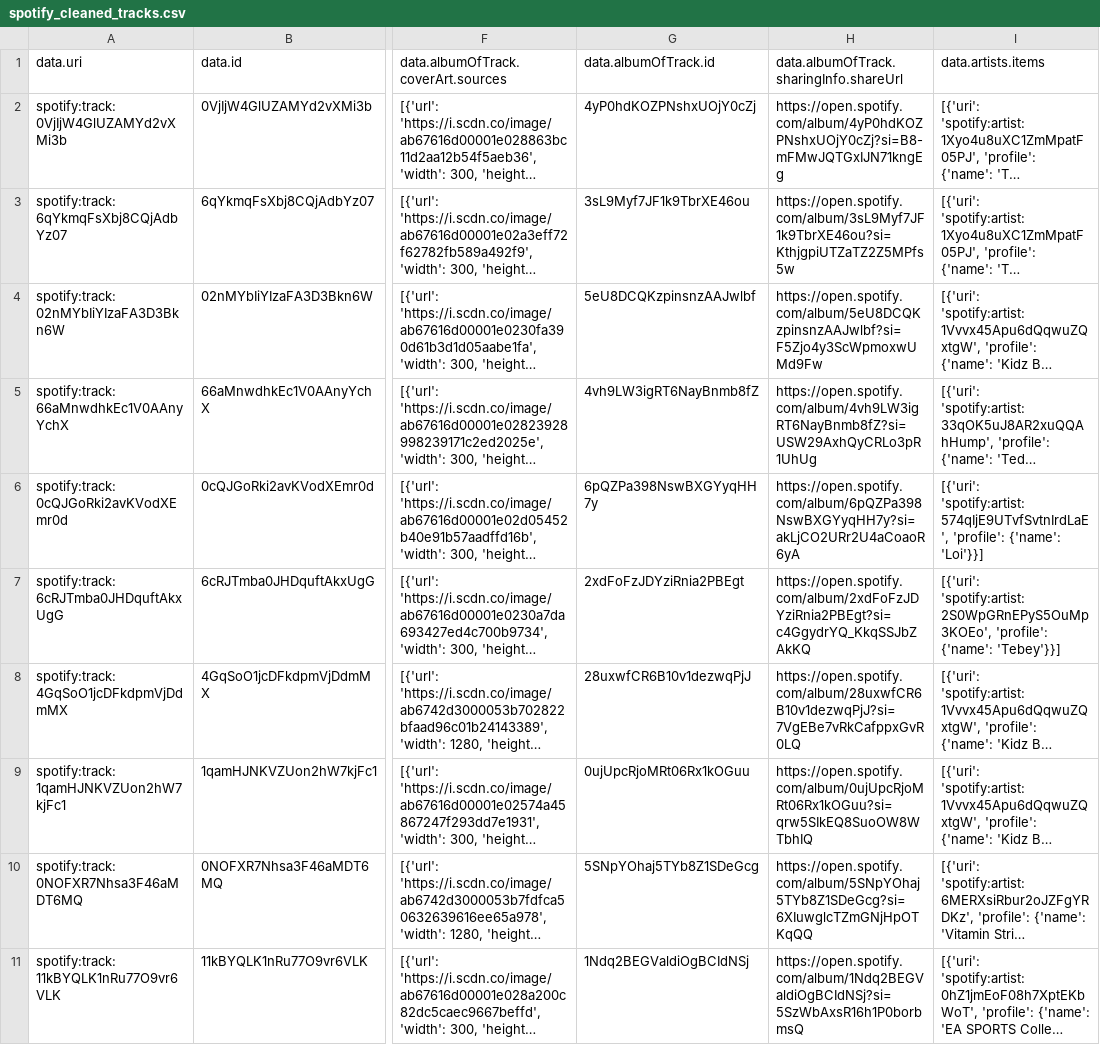
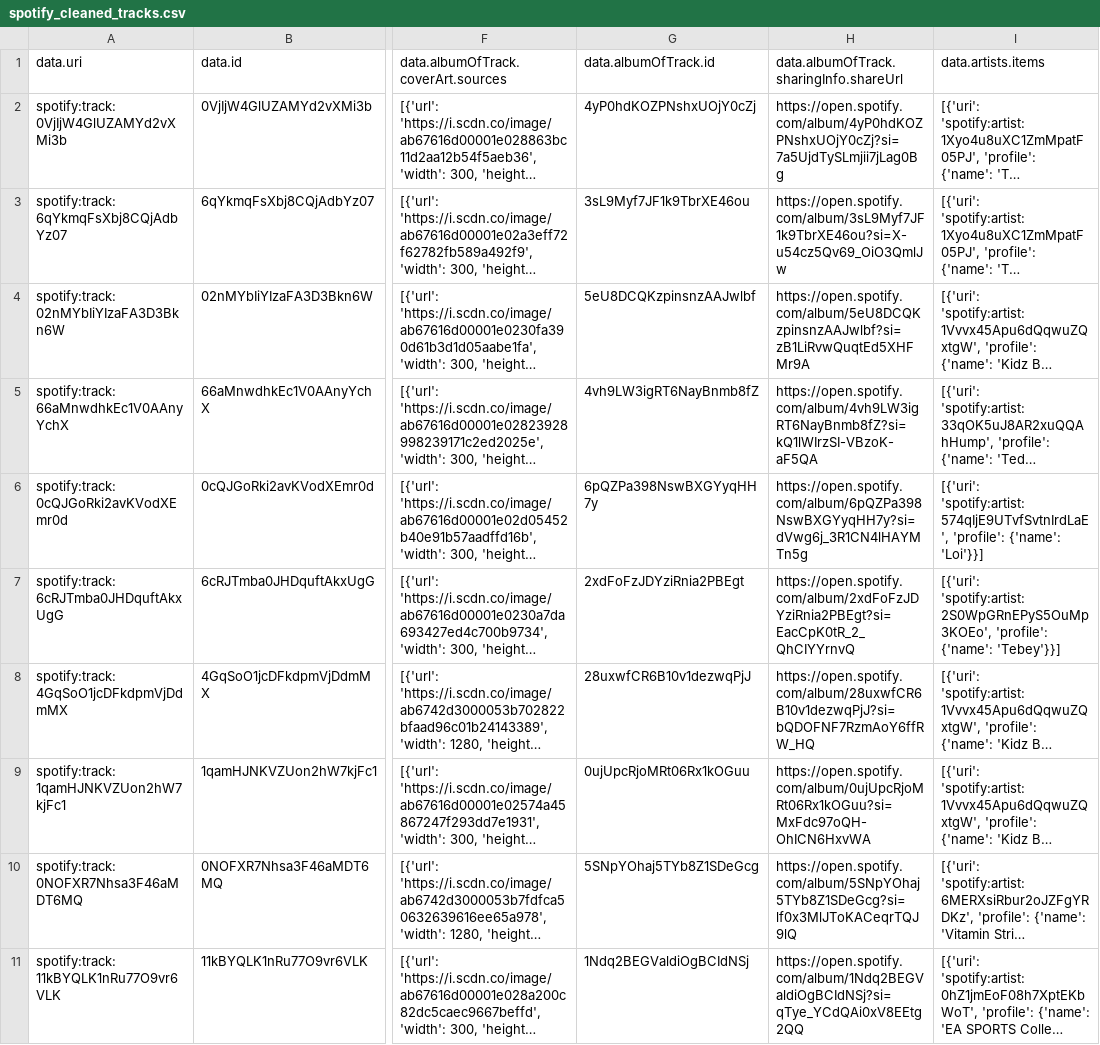
Before and after one commit to narayankartikeya/100-Days-of-ML-by-CampusX, a CSV file: Day 17/spotify_cleaned_tracks.csv, drawn as a sheet; only a part is shown, gaps mark what is left out; long unchanged cells end in …; the diff names each change by its address in the sheet, - before the commit and + after, or states it on an @@ line.

```diff
--- a/Day 17/spotify_cleaned_tracks.csv
+++ b/Day 17/spotify_cleaned_tracks.csv
-H2: https://open.spotify.com/album/4yP0hdKOZPNshxUOjY0cZj?si=B8-mFMwJQTGxIJN71kngEg
+H2: https://open.spotify.com/album/4yP0hdKOZPNshxUOjY0cZj?si=7a5UjdTySLmjii7jLag0Bg
-H3: https://open.spotify.com/album/3sL9Myf7JF1k9TbrXE46ou?si=KthjgpiUTZaTZ2Z5MPfs5w
+H3: https://open.spotify.com/album/3sL9Myf7JF1k9TbrXE46ou?si=X-u54cz5Qv69_OiO3QmlJw
-H4: https://open.spotify.com/album/5eU8DCQKzpinsnzAAJwlbf?si=F5Zjo4y3ScWpmoxwUMd9Fw
+H4: https://open.spotify.com/album/5eU8DCQKzpinsnzAAJwlbf?si=zB1LiRvwQuqtEd5XHFMr9A
-H5: https://open.spotify.com/album/4vh9LW3igRT6NayBnmb8fZ?si=USW29AxhQyCRLo3pR1UhUg
+H5: https://open.spotify.com/album/4vh9LW3igRT6NayBnmb8fZ?si=kQ1lWIrzSI-VBzoK-aF5QA
-H6: https://open.spotify.com/album/6pQZPa398NswBXGYyqHH7y?si=akLjCO2URr2U4aCoaoR6yA
+H6: https://open.spotify.com/album/6pQZPa398NswBXGYyqHH7y?si=dVwg6j_3R1CN4lHAYMTn5g
-H7: https://open.spotify.com/album/2xdFoFzJDYziRnia2PBEgt?si=c4GgydrYQ_KkqSSJbZAkKQ
+H7: https://open.spotify.com/album/2xdFoFzJDYziRnia2PBEgt?si=EacCpK0tR_2_QhCIYYrnvQ
-H8: https://open.spotify.com/album/28uxwfCR6B10v1dezwqPjJ?si=7VgEBe7vRkCafppxGvR0LQ
+H8: https://open.spotify.com/album/28uxwfCR6B10v1dezwqPjJ?si=bQDOFNF7RzmAoY6ffRW_HQ
-H9: https://open.spotify.com/album/0ujUpcRjoMRt06Rx1kOGuu?si=qrw5SIkEQ8SuoOW8WTbhIQ
+H9: https://open.spotify.com/album/0ujUpcRjoMRt06Rx1kOGuu?si=MxFdc97oQH-OhICN6HxvWA
-H10: https://open.spotify.com/album/5SNpYOhaj5TYb8Z1SDeGcg?si=6XIuwglcTZmGNjHpOTKqQQ
+H10: https://open.spotify.com/album/5SNpYOhaj5TYb8Z1SDeGcg?si=lf0x3MlJToKACeqrTQJ9lQ
-H11: https://open.spotify.com/album/1Ndq2BEGValdiOgBCIdNSj?si=5SzWbAxsR16h1P0borbmsQ
+H11: https://open.spotify.com/album/1Ndq2BEGValdiOgBCIdNSj?si=qTye_YCdQAi0xV8EEtg2QQ
```
Also changed, not shown: Day 17/spotify_search_results.csv, 6 other files.
